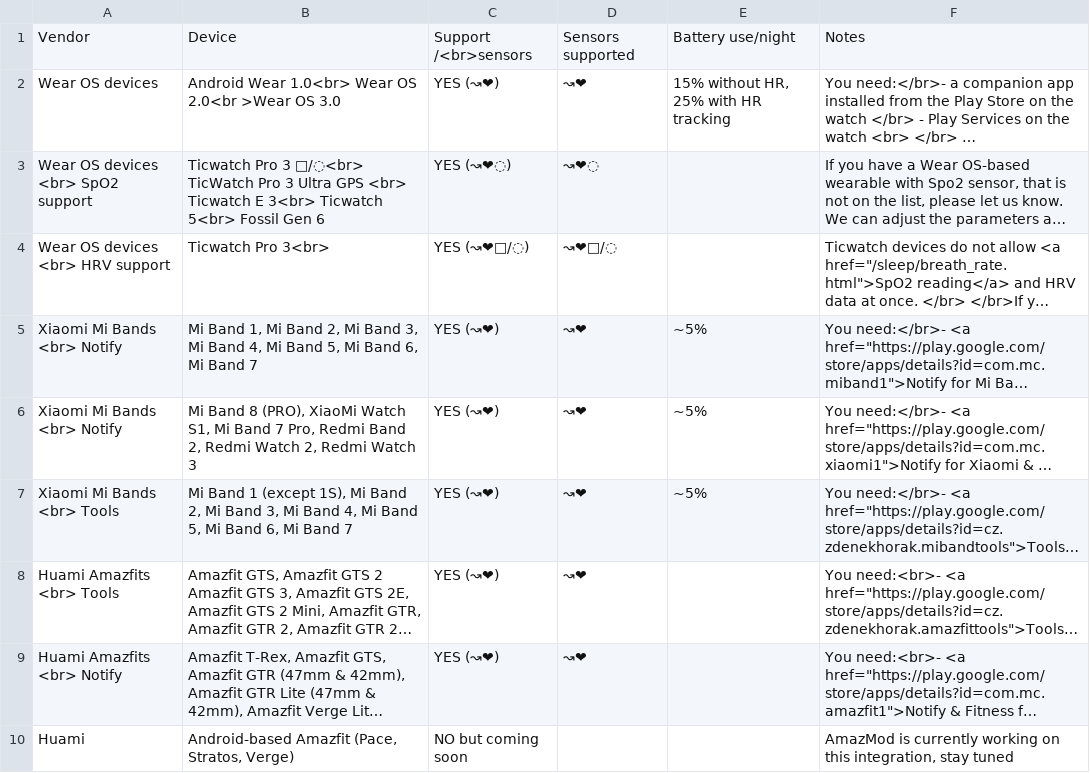
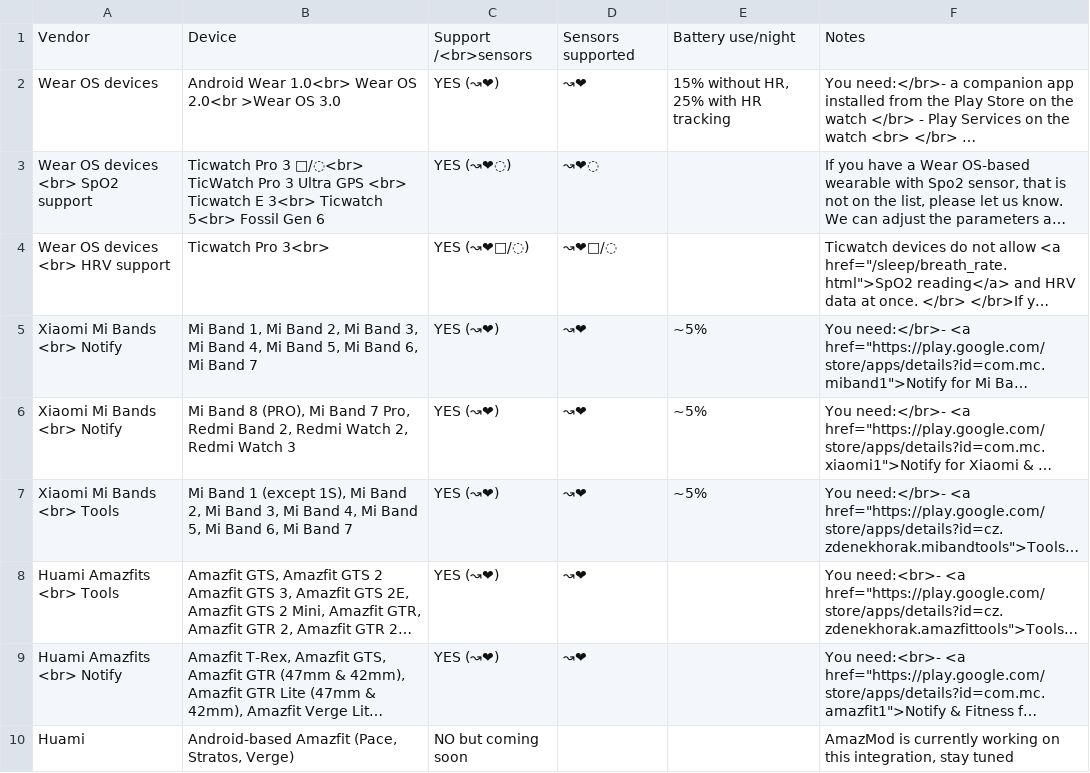
Before and after one commit to urbandroid-team/sleep-docs, a CSV file: _data/wearables.csv, drawn as a sheet; only a part is shown; long unchanged cells end in …; the diff names each change by its address in the sheet, - before the commit and + after, or states it on an @@ line.

Commit message:
Watch S1 removed, no longer compatible

```diff
--- a/_data/wearables.csv
+++ b/_data/wearables.csv
-B6: …8 (PRO), XiaoMi Watch S1, Mi Band…
+B6: …8 (PRO), Mi Band…
```
